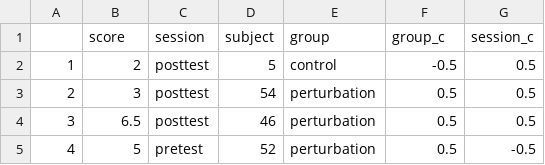
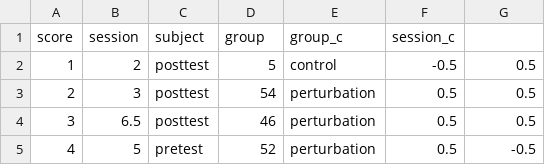
Before and after one commit to Mdevaluez/mooc, a CSV file: module3/data-pointing.csv, drawn as a sheet; only a part is shown; removed rows and columns are numbered as before the commit, all else as after; the diff names each change by its address in the sheet, - before the commit and + after, or states it on an @@ line.

Commit message:
Update data-pointing.csv

```diff
--- a/module3/data-pointing.csv
+++ b/module3/data-pointing.csv
-row 1:  | score | session | subject | group | group_c | session_c
+row 1: score | session | subject | group | group_c | session_c
```
